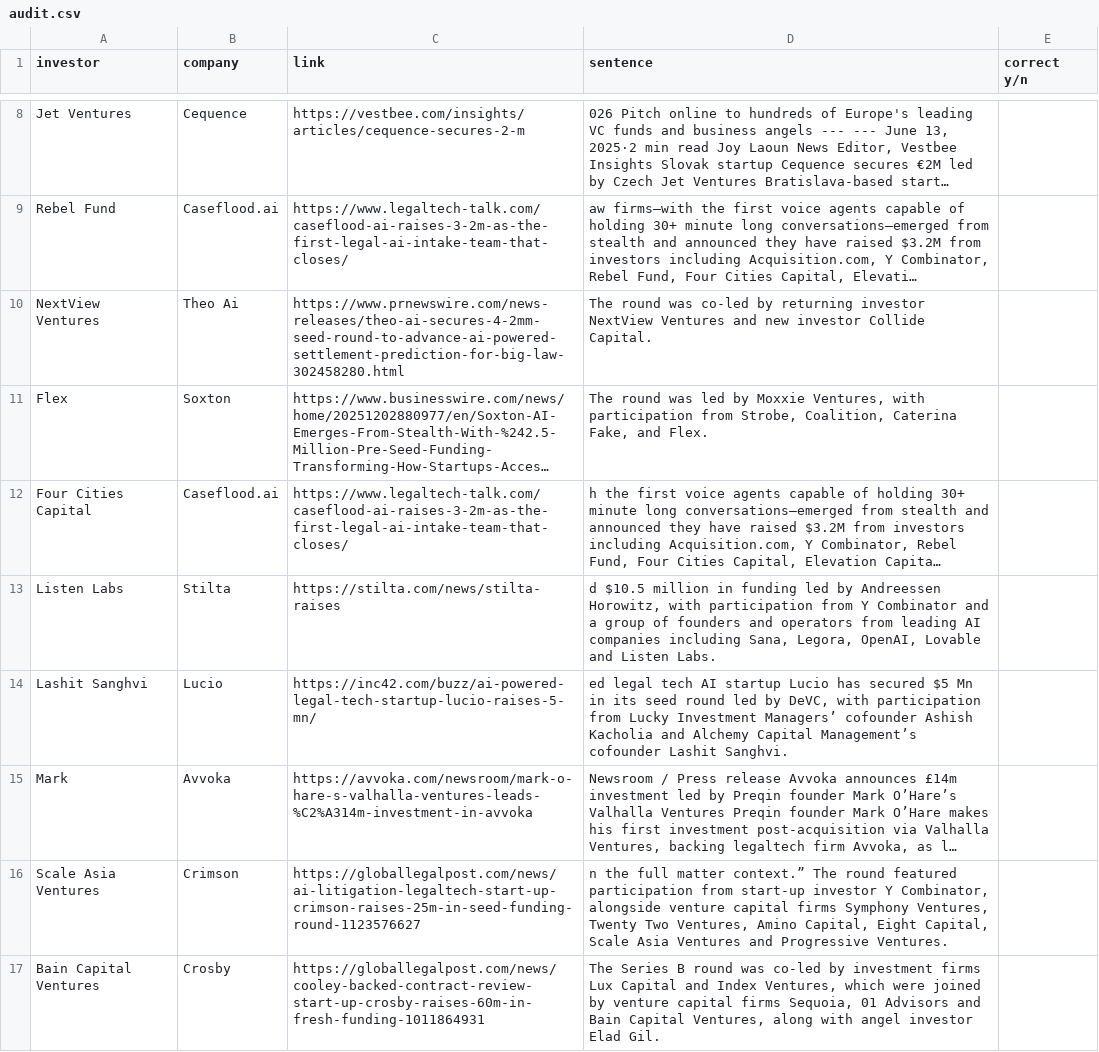
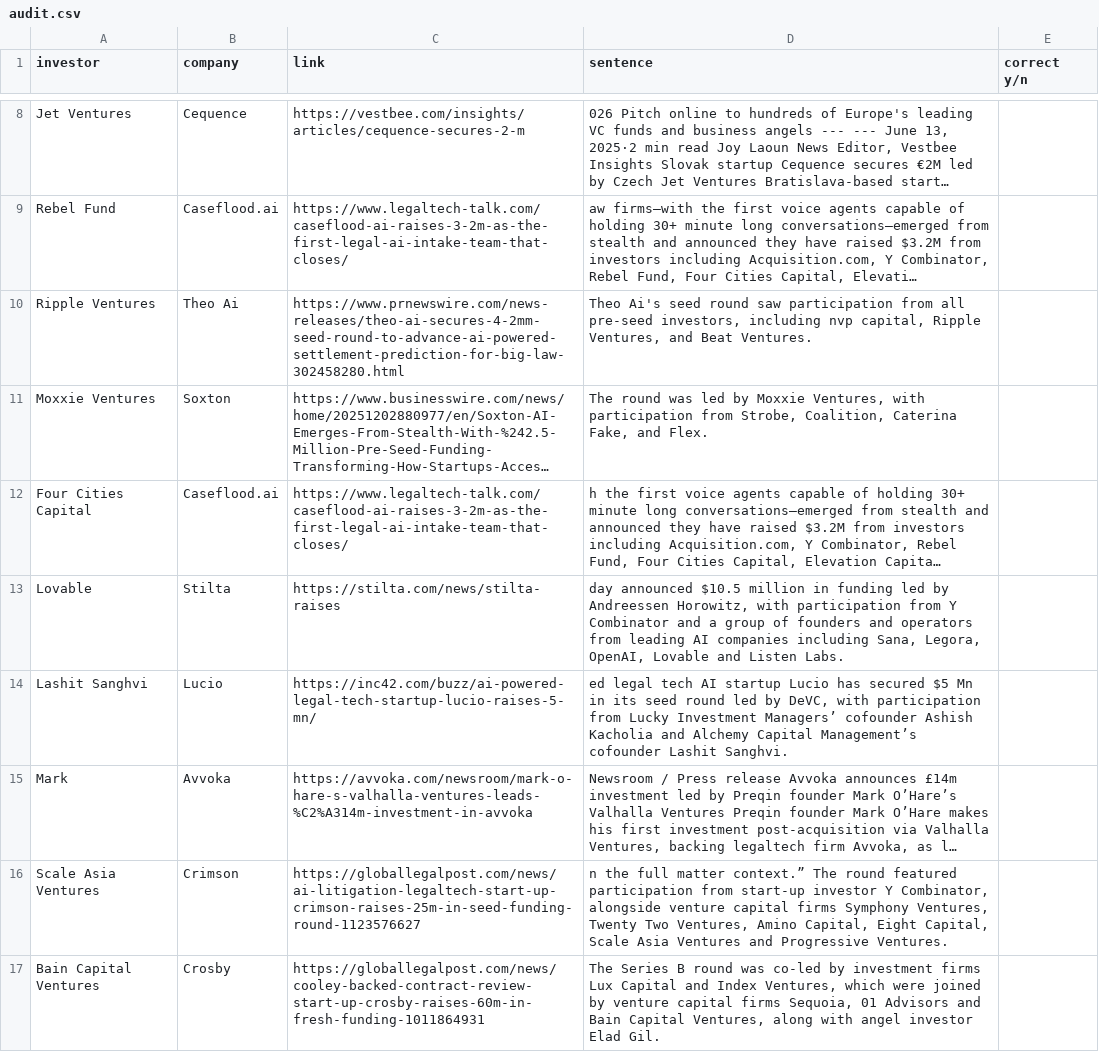
Before and after one commit to bsrikumar855-dot/FundingRadar-Tinyfish, a CSV file: demos/legal-saas-usa/audit.csv, drawn as a sheet; only a part is shown, gaps mark what is left out; long unchanged cells end in …; the diff covers the shown part only; the diff names each change by its address in the sheet, - before the commit and + after, or states it on an @@ line.

```diff
--- a/demos/legal-saas-usa/audit.csv
+++ b/demos/legal-saas-usa/audit.csv
-A10 (investor): NextView Ventures
+A10 (investor): Ripple Ventures
-D10 (sentence): The round was co-led by returning investor NextView Ventures and new investor Collide Capital.
+D10 (sentence): Theo Ai's seed round saw participation from all pre-seed investors, including nvp capital, Ripple Ventures, and Beat Ventures.
-A11 (investor): Flex
+A11 (investor): Moxxie Ventures
-A13 (investor): Listen Labs
+A13 (investor): Lovable
-D13 (sentence): d $10.5 million…
+D13 (sentence): day announced $10.5 million…
```
Also changed, not shown: 1 added row, 1 removed row and 4 edited cells elsewhere in this file, demos/battery-eu/audit.csv, demos/battery-eu/results.csv, 9 other files.
